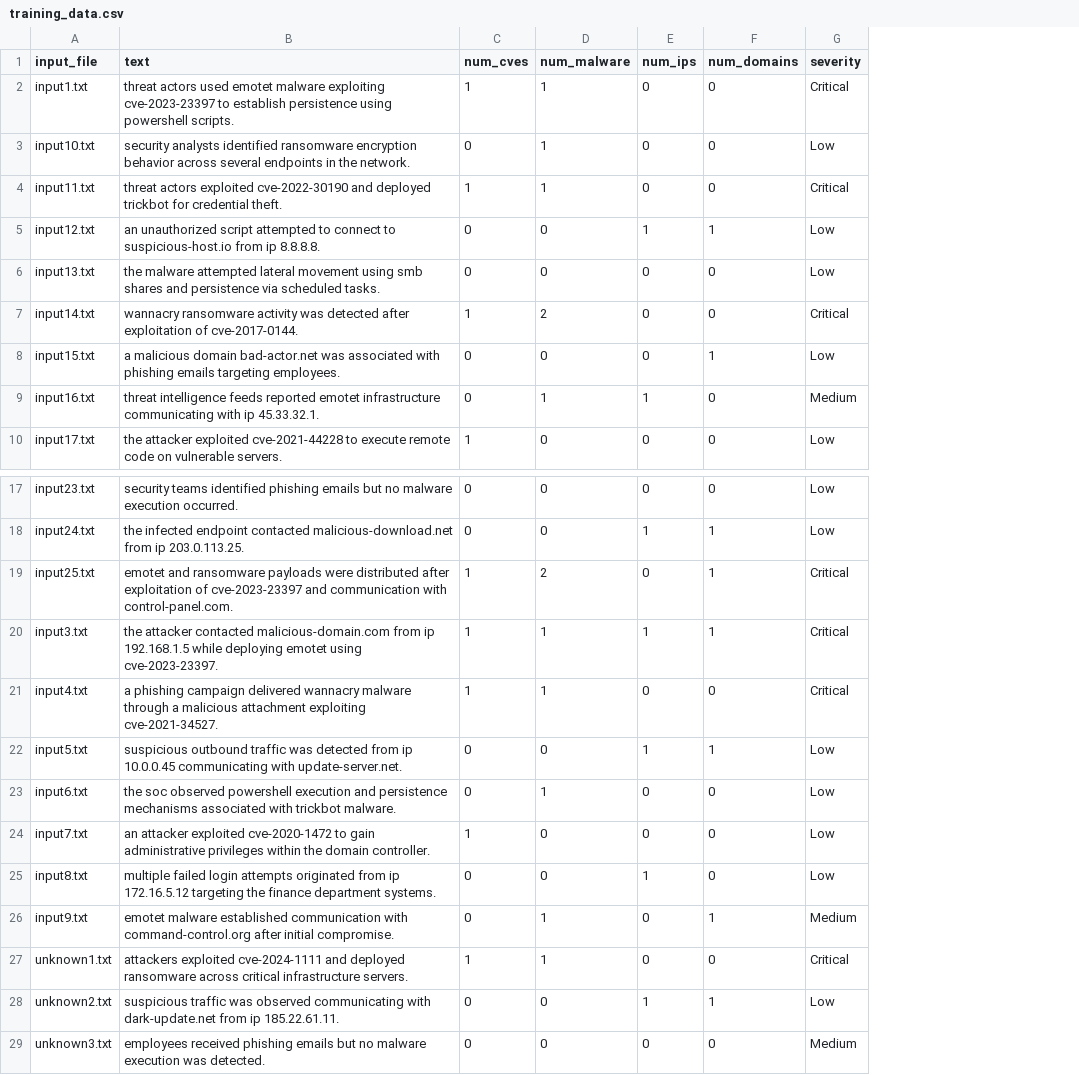
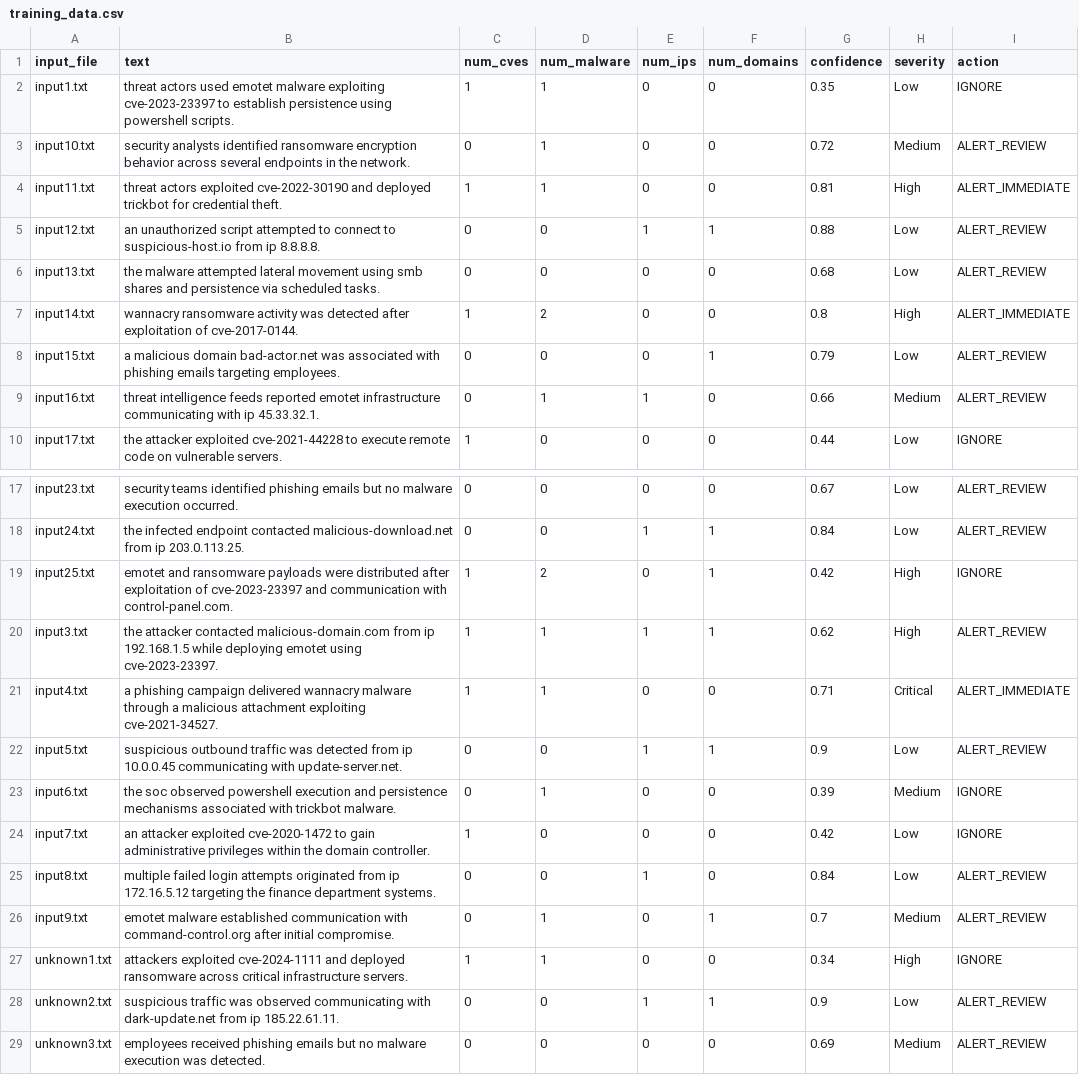
Before and after one commit to Ashmit-A/threat-intel-cli, a CSV file: data/processed/training_data.csv, drawn as a sheet; only a part is shown, gaps mark what is left out; addresses are those after the commit; the diff names each change by its address in the sheet, - before the commit and + after, or states it on an @@ line.

Commit message:
added policy based action and metrics

```diff
--- a/data/processed/training_data.csv
+++ b/data/processed/training_data.csv
+column G (confidence), rows 2-10: 0.35 | 0.72 | 0.81 | 0.88 | 0.68 | 0.8 | 0.79 | 0.66 | 0.44; rows 17-29: 0.67 | 0.84 | 0.42 | 0.62 | 0.71 | 0.9 | 0.39 | 0.42 | 0.84 | 0.7 | 0.34 | 0.9 | 0.69
+column I (action), rows 2-10: IGNORE | ALERT_REVIEW | ALERT_IMMEDIATE | ALERT_REVIEW | ALERT_REVIEW | ALERT_IMMEDIATE | ALERT_REVIEW | ALERT_REVIEW | IGNORE; rows 17-29: ALERT_REVIEW | ALERT_REVIEW | IGNORE | ALERT_REVIEW | ALERT_IMMEDIATE | ALERT_REVIEW | IGNORE | IGNORE | ALERT_REVIEW | ALERT_REVIEW | IGNORE | ALERT_REVIEW | ALERT_REVIEW
-H2 (severity): Critical
+H2 (severity): Low
-H3 (severity): Low
+H3 (severity): Medium
-H4 (severity): Critical
+H4 (severity): High
-H7 (severity): Critical
+H7 (severity): High
-H19:H20 (severity): Critical
+H19:H20 (severity): High
-H23 (severity): Low
+H23 (severity): Medium
-H27 (severity): Critical
+H27 (severity): High
```
Also changed, not shown: 10 other files.
